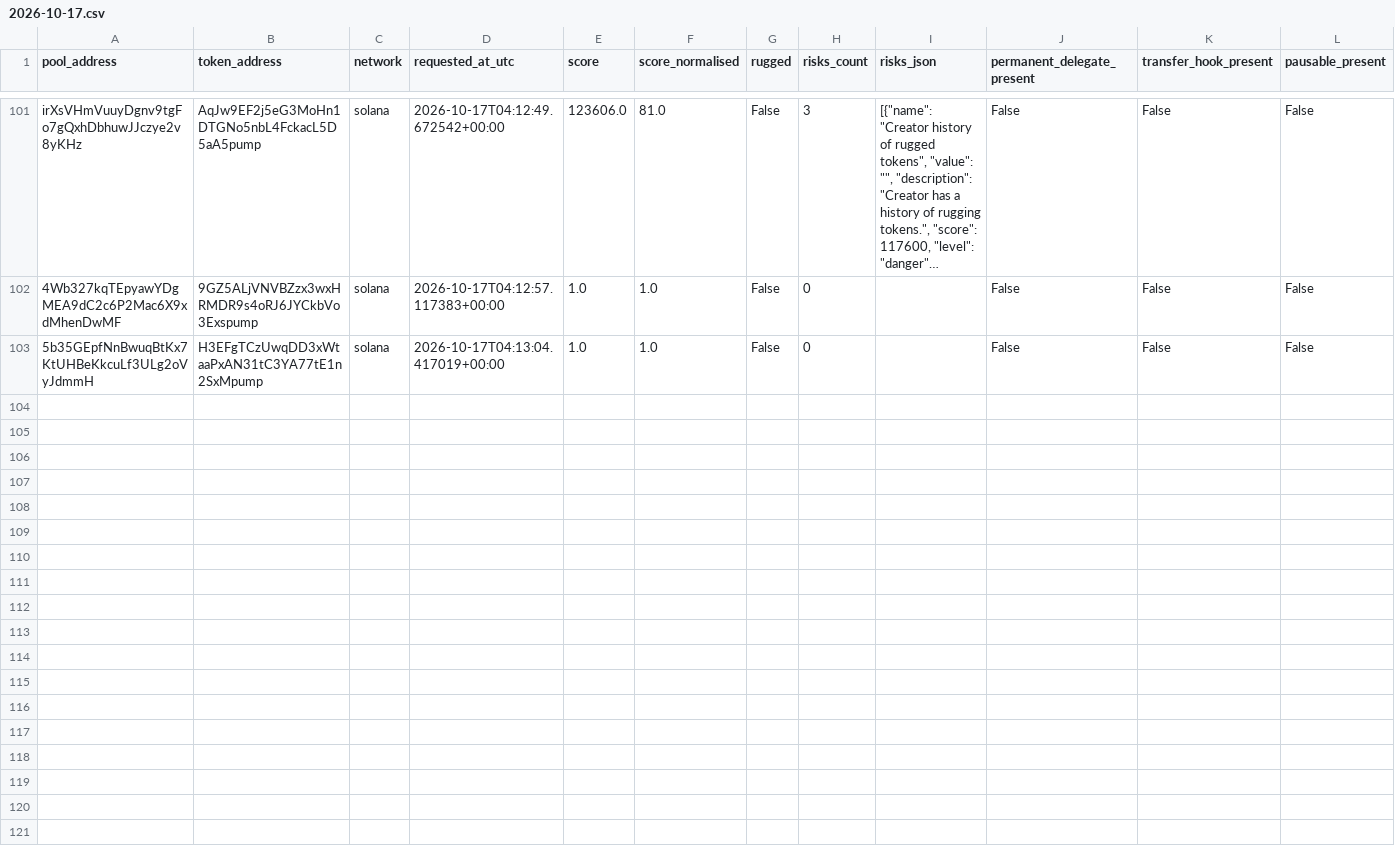
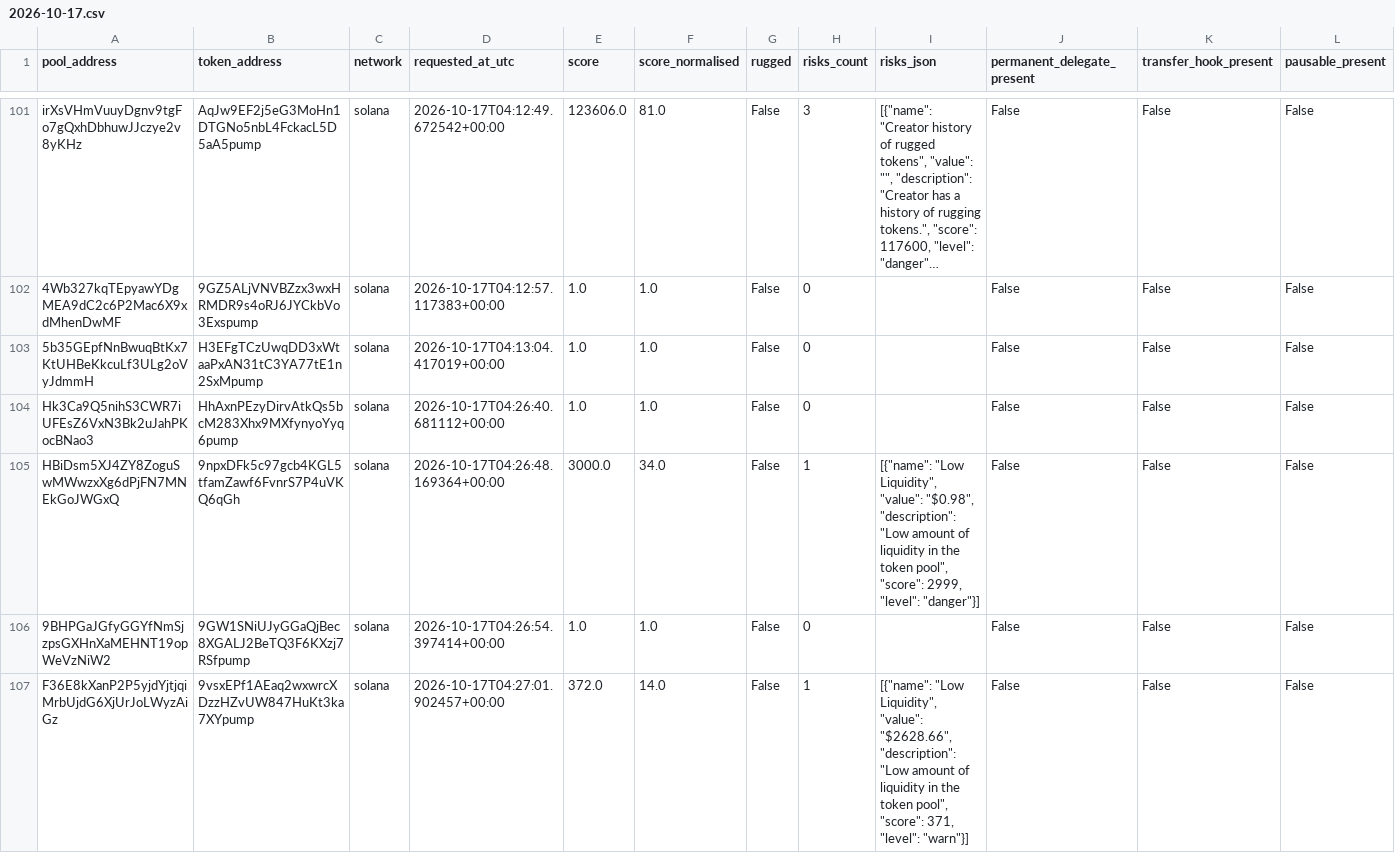
Before and after one commit to TheoooBa/Solana-Memecoin-Analysis, a CSV file: raw/rugcheck_info/2026-10-17.csv, drawn as a sheet; only a part is shown, gaps mark what is left out; long unchanged cells end in …; rows hold the shown columns only; the diff covers the shown part only; the diff names each change by its address in the sheet, - before the commit and + after, or states it on an @@ line.

```diff
--- a/raw/rugcheck_info/2026-10-17.csv
+++ b/raw/rugcheck_info/2026-10-17.csv
+row 104: Hk3Ca9Q5nihS3CWR7iUFEsZ6VxN3Bk2uJahPKocBNao3 | HhAxnPEzyDirvAtkQs5bcM283Xhx9MXfynyoYyq6pump | solana | 2026-10-17T04:26:40.681112+00:00 | 1.0 | 1.0 | False | 0 |  | False | False | False
+row 105: HBiDsm5XJ4ZY8ZoguSwMWwzxXg6dPjFN7MNEkGoJWGxQ | 9npxDFk5c97gcb4KGL5tfamZawf6FvnrS7P4uVKQ6qGh | solana | 2026-10-17T04:26:48.169364+00:00 | 3000.0 | 34.0 | False | 1 | [{"name": "Low Liquidity", "value": "$0.98", "description": "Low amount of liquidity in the token pool", "score": 2999, "level": "danger"}] | False | False | False
+row 106: 9BHPGaJGfyGGYfNmSjzpsGXHnXaMEHNT19opWeVzNiW2 | 9GW1SNiUJyGGaQjBec8XGALJ2BeTQ3F6KXzj7RSfpump | solana | 2026-10-17T04:26:54.397414+00:00 | 1.0 | 1.0 | False | 0 |  | False | False | False
+row 107: F36E8kXanP2P5yjdYjtjqiMrbUjdG6XjUrJoLWyzAiGz | 9vsxEPf1AEaq2wxwrcXDzzHZvUW847HuKt3ka7XYpump | solana | 2026-10-17T04:27:01.902457+00:00 | 372.0 | 14.0 | False | 1 | [{"name": "Low Liquidity", "value": "$2628.66", "description": "Low amount of liquidity in the token pool", "score": 371, "level": "warn"}] | False | False | False
```
Also changed, not shown: 3 added rows elsewhere in this file, logs/runs/2026-10-17.csv, raw/new_pool_ranks/2026-10-17.csv, 5 other files.
